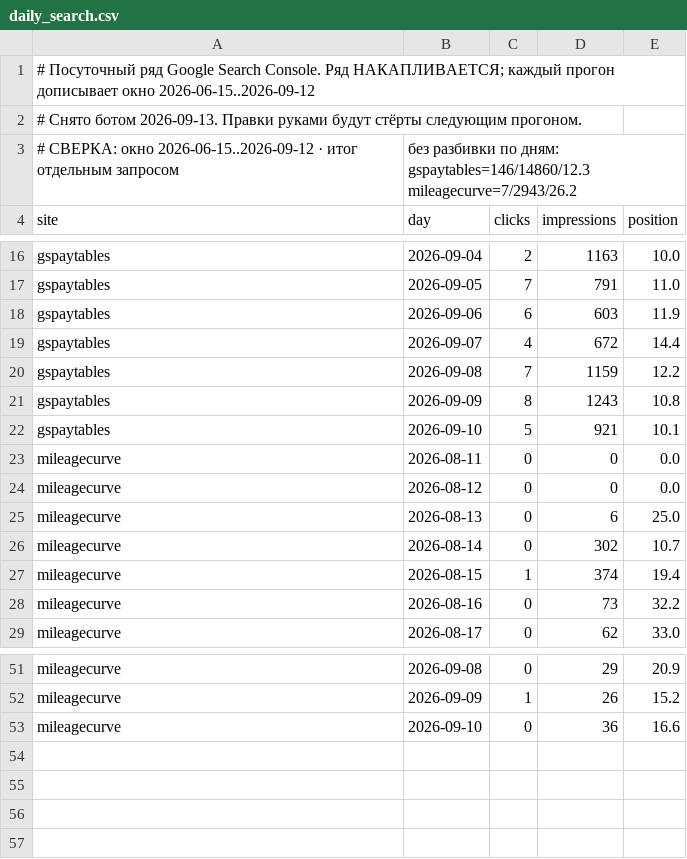
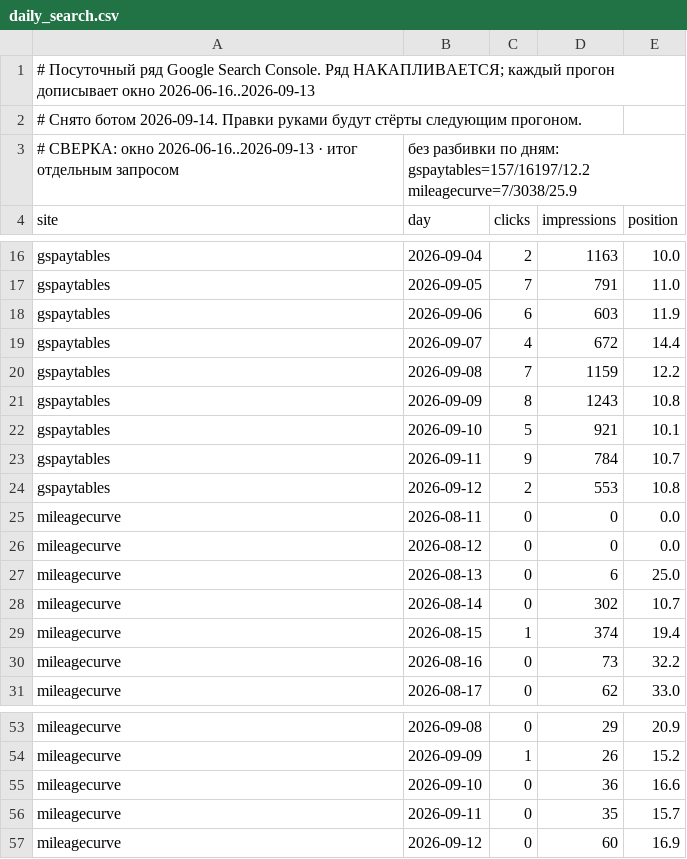
Before and after one commit to bilingoplusllc/web-properties, a CSV file: dashboard/data/daily_search.csv, drawn as a sheet; only a part is shown, gaps mark what is left out.

```diff
--- a/dashboard/data/daily_search.csv
+++ b/dashboard/data/daily_search.csv
@@ -1,4 +1,4 @@
-# Посуточный ряд Google Search Console. Ряд НАКАПЛИВАЕТСЯ; каждый прогон дописывает окно 2026-06-15..2026-09-12
-# Снято ботом 2026-09-13. Правки руками будут стёрты следующим прогоном.
-# СВЕРКА: окно 2026-06-15..2026-09-12 · итог отдельным запросом, без разбивки по дням: gspaytables=146/14860/12.3 mileagecurve=7/2943/26.2
+# Посуточный ряд Google Search Console. Ряд НАКАПЛИВАЕТСЯ; каждый прогон дописывает окно 2026-06-16..2026-09-13
+# Снято ботом 2026-09-14. Правки руками будут стёрты следующим прогоном.
+# СВЕРКА: окно 2026-06-16..2026-09-13 · итог отдельным запросом, без разбивки по дням: gspaytables=157/16197/12.2 mileagecurve=7/3038/25.9
 site,day,clicks,impressions,position
@@ -22,2 +22,4 @@ gspaytables,2026-09-09,8,1243,10.8
 gspaytables,2026-09-10,5,921,10.1
+gspaytables,2026-09-11,9,784,10.7
+gspaytables,2026-09-12,2,553,10.8
 mileagecurve,2026-08-11,0,0,0.0
@@ -53 +55,3 @@ mileagecurve,2026-09-09,1,26,15.2
 mileagecurve,2026-09-10,0,36,16.6
+mileagecurve,2026-09-11,0,35,15.7
+mileagecurve,2026-09-12,0,60,16.9
```
Also changed, not shown: dashboard/data/ga4_channels.csv, dashboard/data/ga4_snapshot.csv, 5 other files.
